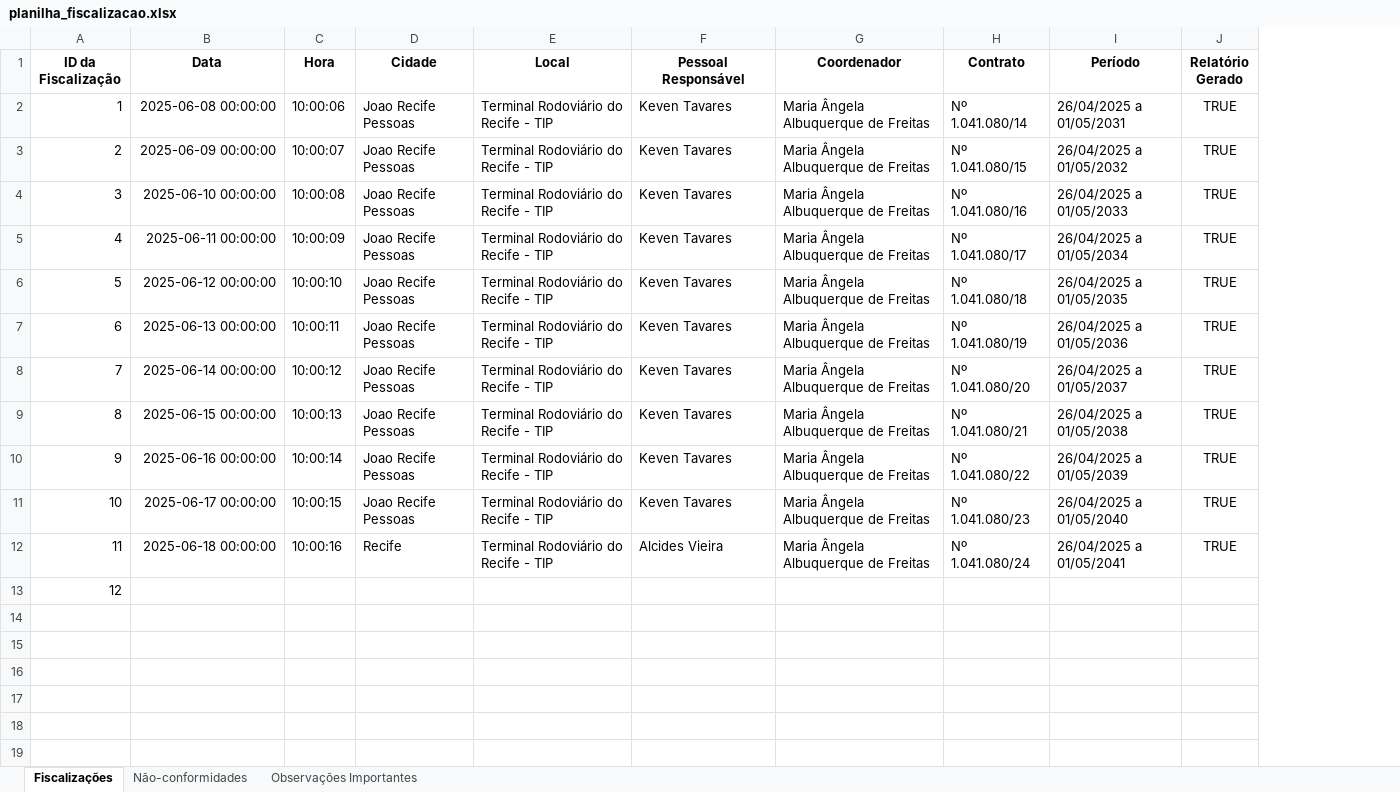
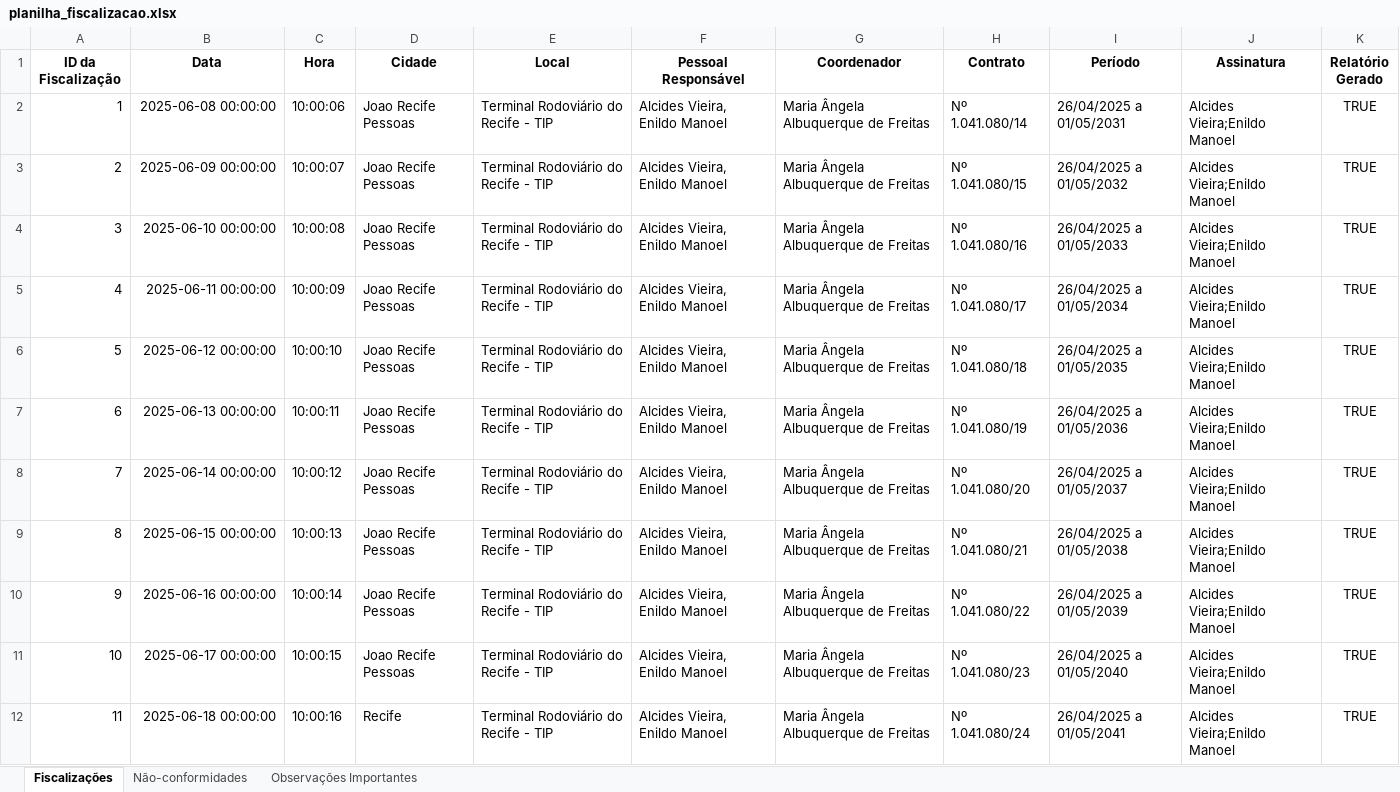
Before and after one commit to ItaloVasconcelos05/Automacao_Energia-Gas, an Excel workbook: src/planilha_fiscalizacao.xlsx, sheet Fiscalizações, drawn as a sheet; values as stored, in another font and other column widths than the file's, no borders; removed rows and columns are numbered as before the commit, all else as after; the diff names each change by its address in the sheet, - before the commit and + after, or states it on an @@ line.

```diff
--- a/src/planilha_fiscalizacao.xlsx (sheet Fiscalizações)
+++ b/src/planilha_fiscalizacao.xlsx (sheet Fiscalizações)
+column J (Assinatura), rows 2-12: all Alcides Vieira;Enildo Manoel
-F2:F11 (Pessoal Responsável): Keven Tavares
+F2:F11 (Pessoal Responsável): Alcides Vieira, Enildo Manoel
-F12 (Pessoal Responsável): Alcides Vieira
+F12 (Pessoal Responsável): Alcides Vieira, Enildo Manoel
-row 13: 12
```
Also changed, not shown: sheet Não-conformidades, sheet Observações Importantes, 9 other files.
